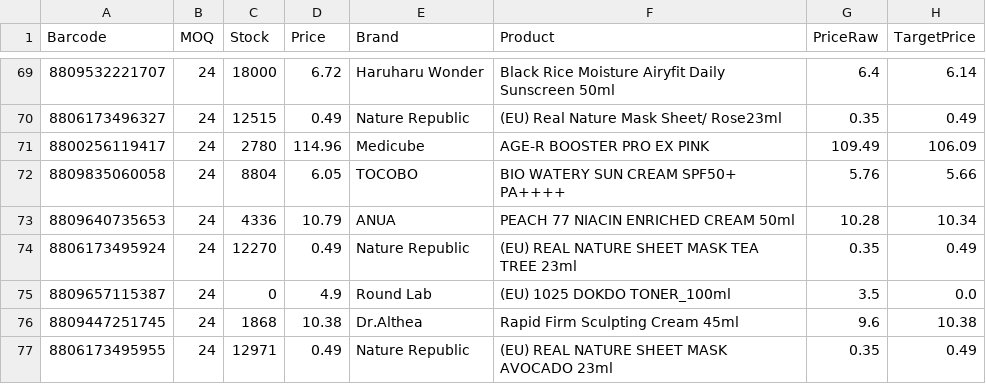
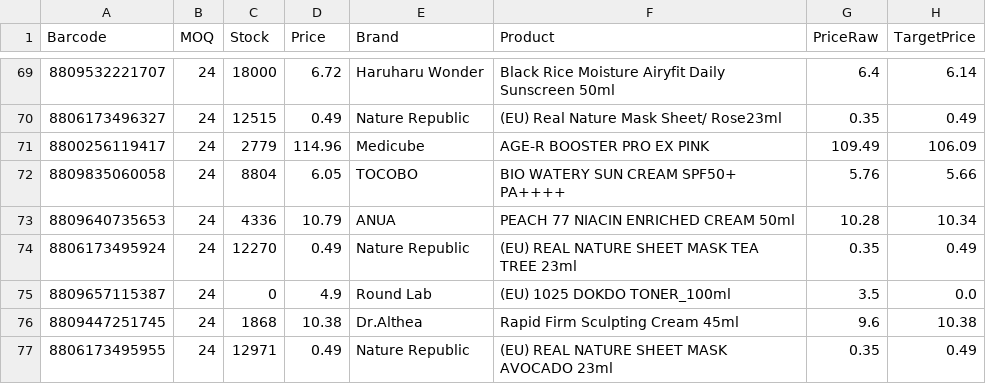
Before and after one commit to AmazingEli01/stocklist_sk, a CSV file: result.csv, drawn as a sheet; only a part is shown, gaps mark what is left out; the diff names each change by its address in the sheet, - before the commit and + after, or states it on an @@ line.

Commit message:
Update result.csv 2026-01-16 10:27:08

```diff
--- a/result.csv
+++ b/result.csv
-C71 (Stock): 2780
+C71 (Stock): 2779
```
